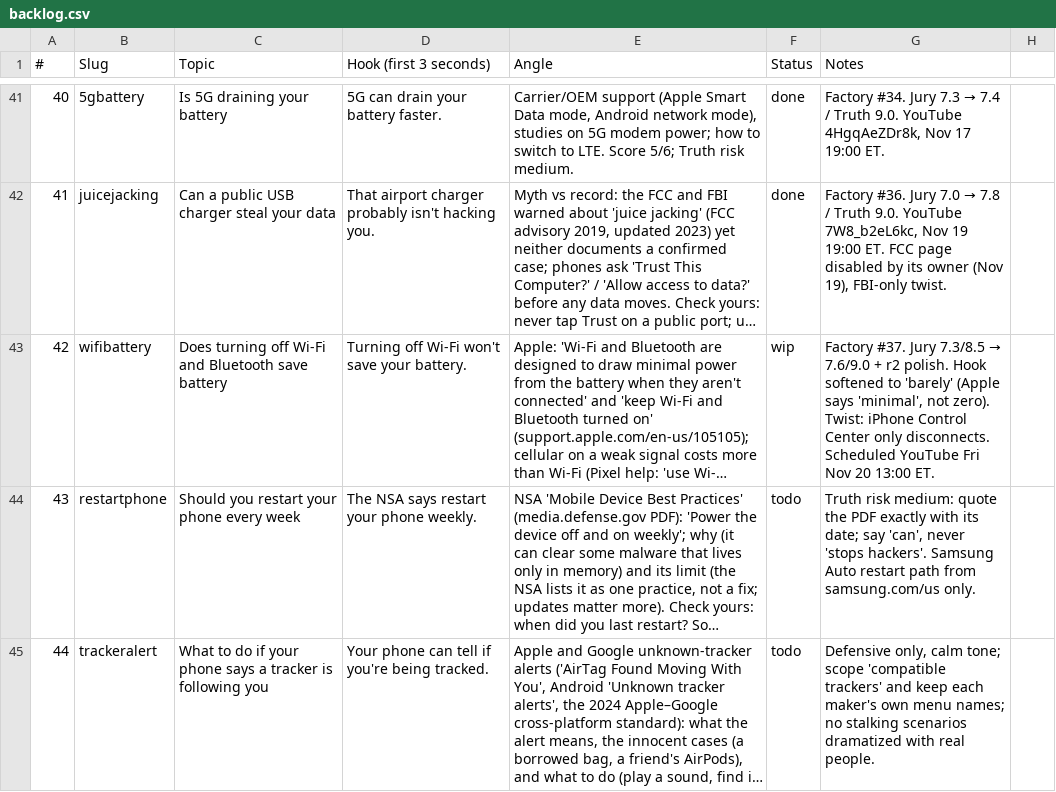
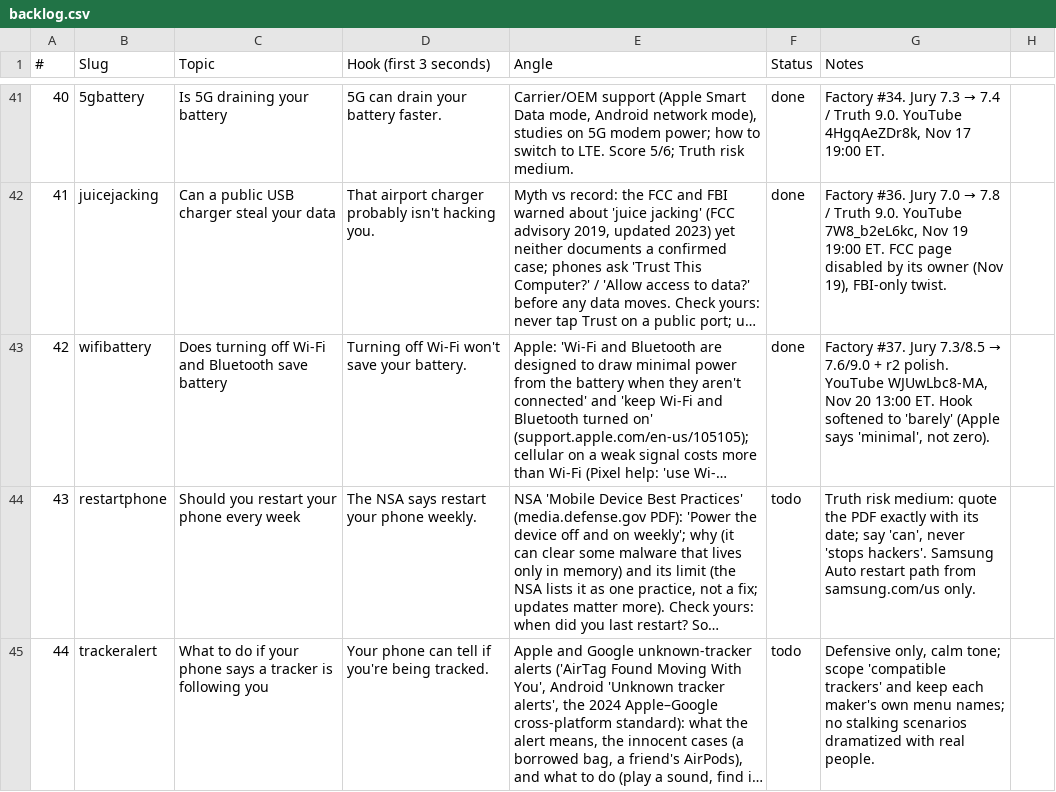
Before and after one commit to Wrexist/molindesign, a CSV file: factory/backlog.csv, drawn as a sheet; only a part is shown, gaps mark what is left out; long unchanged cells end in …; the diff names each change by its address in the sheet, - before the commit and + after, or states it on an @@ line.

```diff
--- a/factory/backlog.csv
+++ b/factory/backlog.csv
-F43 (Status): wip
+F43 (Status): done
-G43 (Notes): …r2 polish. Hook softened to 'barely' (Apple says 'minimal', not zero). Twist: iPhone Control Center only disconnects. Scheduled YouTube Fri Nov 20 13:00 ET.
+G43 (Notes): …r2 polish. YouTube WJUwLbc8-MA, Nov 20 13:00 ET. Hook softened to 'barely' (Apple says 'minimal', not zero).
```
Also changed, not shown: factory/posts.csv.
